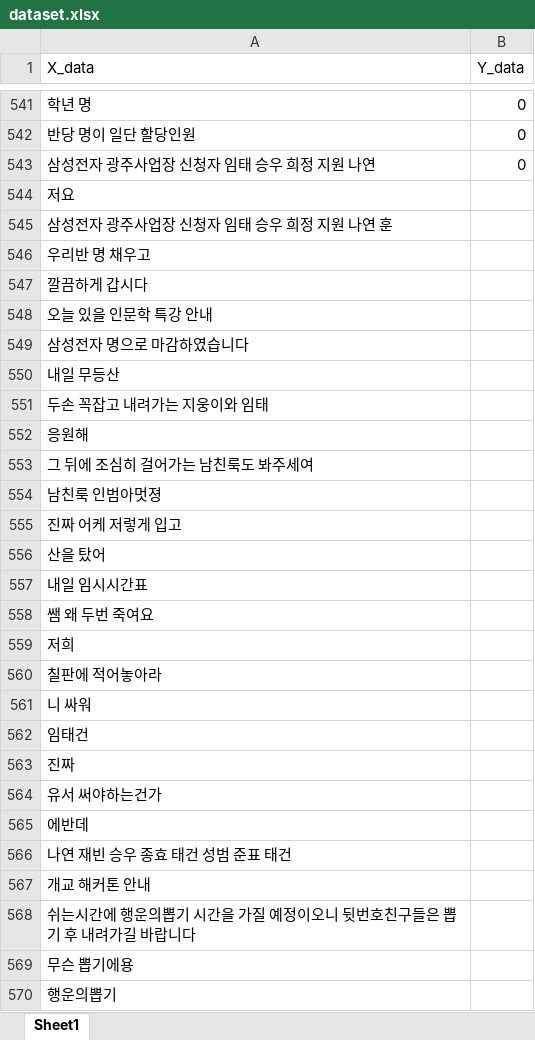
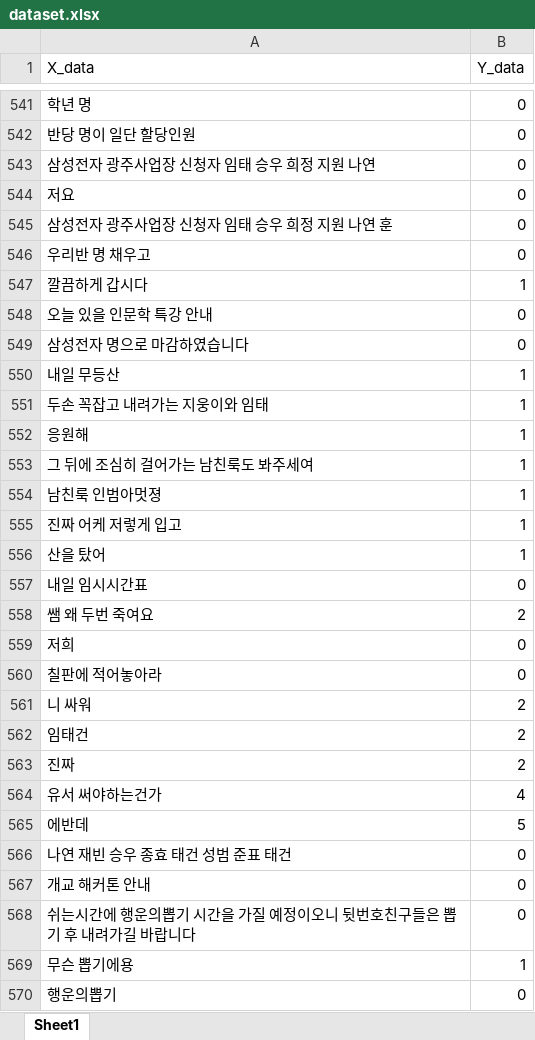
Before and after one commit to Nam-SW/MoodCoin, an Excel workbook: AI/dataset/dataset.xlsx, sheet Sheet1, drawn as a sheet; only a part is shown, gaps mark what is left out; values as stored, in another font and other column widths than the file's, no borders; the diff covers the shown part only; the diff names each change by its address in the sheet, - before the commit and + after, or states it on an @@ line.

Commit message:
Update dataset.xlsx

```diff
--- a/AI/dataset/dataset.xlsx (sheet Sheet1)
+++ b/AI/dataset/dataset.xlsx (sheet Sheet1)
-B544:B546 (Y_data): (empty)
+B544:B546 (Y_data): 0
-B547 (Y_data): (empty)
+B547 (Y_data): 1
-B548:B549 (Y_data): (empty)
+B548:B549 (Y_data): 0
-B550:B556 (Y_data): (empty)
+B550:B556 (Y_data): 1
-B557 (Y_data): (empty)
+B557 (Y_data): 0
-B558 (Y_data): (empty)
+B558 (Y_data): 2
-B559:B560 (Y_data): (empty)
+B559:B560 (Y_data): 0
-B561:B563 (Y_data): (empty)
+B561:B563 (Y_data): 2
-B564 (Y_data): (empty)
+B564 (Y_data): 4
-B565 (Y_data): (empty)
+B565 (Y_data): 5
-B566:B568 (Y_data): (empty)
+B566:B568 (Y_data): 0
-B569 (Y_data): (empty)
+B569 (Y_data): 1
-B570 (Y_data): (empty)
+B570 (Y_data): 0
```
Also changed, not shown: 135 edited cells elsewhere in this sheet.
